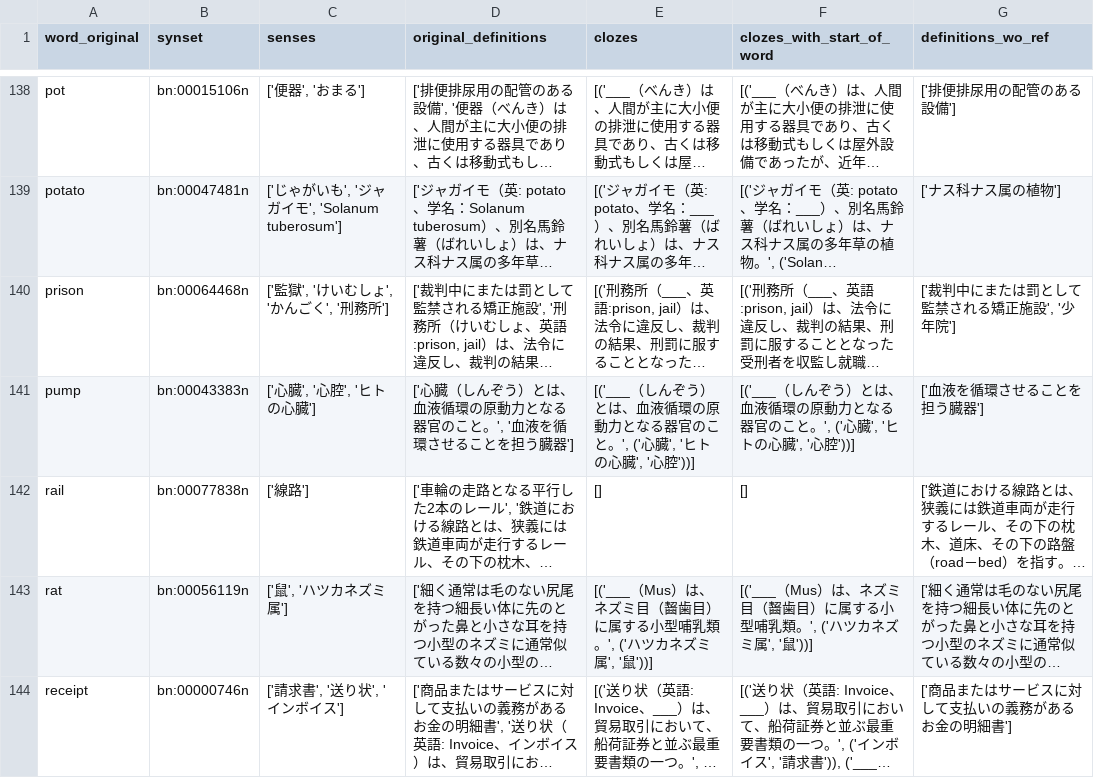
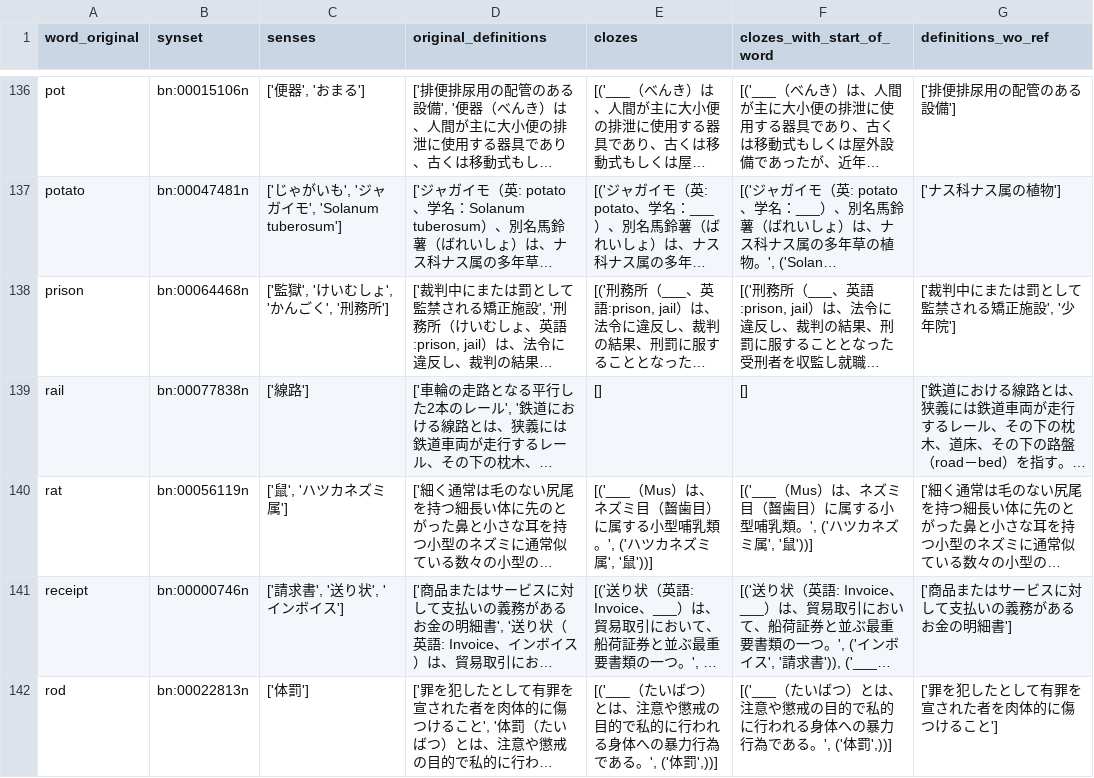
Before and after one commit to Butanium/llm-latent-language, a CSV file: data/langs/ja/cloze_dataset.csv, drawn as a sheet; only a part is shown, gaps mark what is left out; the shorter side is filled out with more unchanged rows; long unchanged cells end in …; the diff covers the shown part only; the diff names each change by its address in the sheet, - before the commit and + after, or states it on an @@ line.

```diff
--- a/data/langs/ja/cloze_dataset.csv
+++ b/data/langs/ja/cloze_dataset.csv
-row 141: pump | bn:00043383n | ['心臓', '心腔', 'ヒトの心臓'] | ['心臓（しんぞう）とは、血液循環の原動力となる器官のこと。', '血液を循環させることを担う臓器'] | [('___（しんぞう）とは、血液循環の原動力となる器官のこと。', ('心臓', 'ヒトの心臓', '心腔'))] | [('___（しんぞう）とは、血液循環の原動力となる器官のこと。', ('心臓', 'ヒトの心臓', '心腔'))] | ['血液を循環させることを担う臓器']
```
Also changed, not shown: 5 removed rows elsewhere in this file, data/langs/de/cloze_dataset.csv, data/langs/en/synset_dataset.csv, 24 other files.
